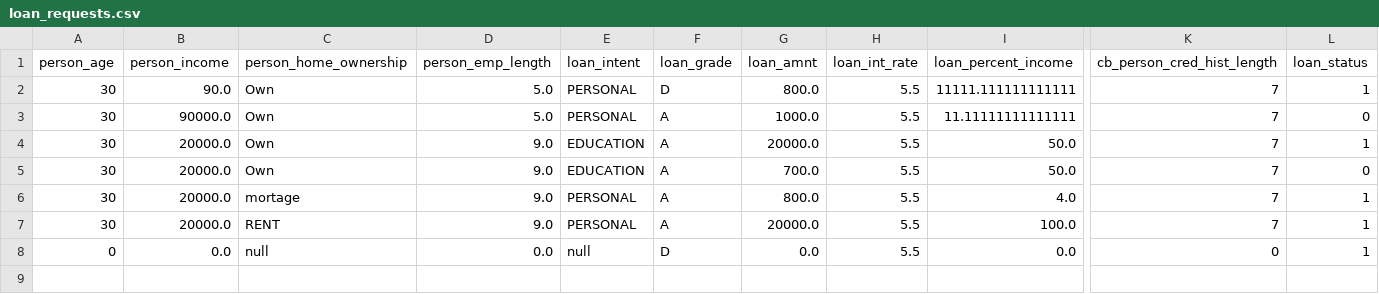
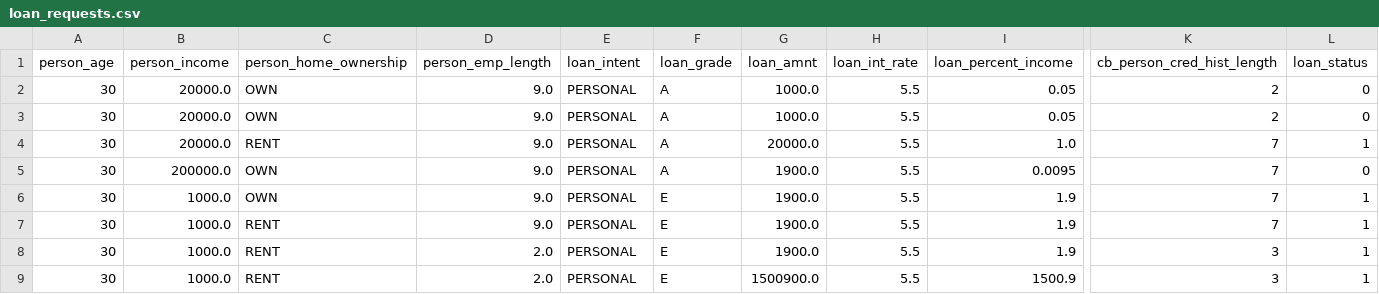
Before and after one commit to OumaimaBoughdad/finalYearProject, a CSV file: Microservices/Credit_Microservice/src/main/java/org/example/credit_microservice/visualization/loan_requests.csv, drawn as a sheet; only a part is shown, gaps mark what is left out; removed rows and columns are numbered as before the commit, all else as after; rows hold the shown columns only; the diff names each change by its address in the sheet, - before the commit and + after, or states it on an @@ line.

```diff
--- a/Microservices/Credit_Microservice/src/main/java/org/example/credit_microservice/visualization/loan_requests.csv
+++ b/Microservices/Credit_Microservice/src/main/java/org/example/credit_microservice/visualization/loan_requests.csv
-B2 (person_income): 90.0
+B2 (person_income): 20000.0
-C2:C3 (person_home_ownership): Own
+C2:C3 (person_home_ownership): OWN
-D2:D3 (person_emp_length): 5.0
+D2:D3 (person_emp_length): 9.0
-F2 (loan_grade): D
+F2 (loan_grade): A
-G2 (loan_amnt): 800.0
+G2 (loan_amnt): 1000.0
-I2 (loan_percent_income): 11111.111111111111
+I2 (loan_percent_income): 0.05
-K2:K3 (cb_person_cred_hist_length): 7
+K2:K3 (cb_person_cred_hist_length): 2
-L2 (loan_status): 1
+L2 (loan_status): 0
-B3 (person_income): 90000.0
+B3 (person_income): 20000.0
-I3 (loan_percent_income): 11.11111111111111
+I3 (loan_percent_income): 0.05
-C4 (person_home_ownership): Own
+C4 (person_home_ownership): RENT
-E4:E5 (loan_intent): EDUCATION
+E4:E5 (loan_intent): PERSONAL
-I4 (loan_percent_income): 50.0
+I4 (loan_percent_income): 1.0
-B5 (person_income): 20000.0
+B5 (person_income): 200000.0
-C5 (person_home_ownership): Own
+C5 (person_home_ownership): OWN
-G5 (loan_amnt): 700.0
+G5 (loan_amnt): 1900.0
-I5 (loan_percent_income): 50.0
+I5 (loan_percent_income): 0.0095
-B6:B7 (person_income): 20000.0
+B6:B7 (person_income): 1000.0
-C6 (person_home_ownership): mortage
+C6 (person_home_ownership): OWN
-F6:F7 (loan_grade): A
+F6:F7 (loan_grade): E
-G6 (loan_amnt): 800.0
+G6 (loan_amnt): 1900.0
-I6 (loan_percent_income): 4.0
+I6 (loan_percent_income): 1.9
-G7 (loan_amnt): 20000.0
+G7 (loan_amnt): 1900.0
-I7 (loan_percent_income): 100.0
+I7 (loan_percent_income): 1.9
-row 8: 0 | 0.0 | null | 0.0 | null | D | 0.0 | 5.5 | 0.0 | 0 | 1
+row 8: 30 | 1000.0 | RENT | 2.0 | PERSONAL | E | 1900.0 | 5.5 | 1.9 | 3 | 1
+row 9: 30 | 1000.0 | RENT | 2.0 | PERSONAL | E | 1500900.0 | 5.5 | 1500.9 | 3 | 1
```
Also changed, not shown: 25 other files.
